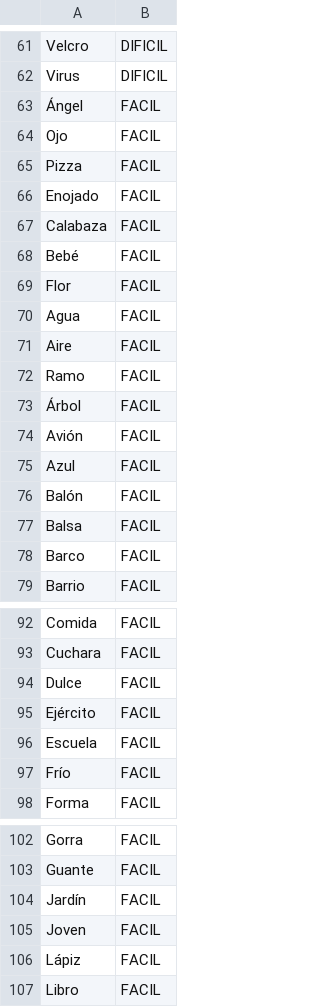
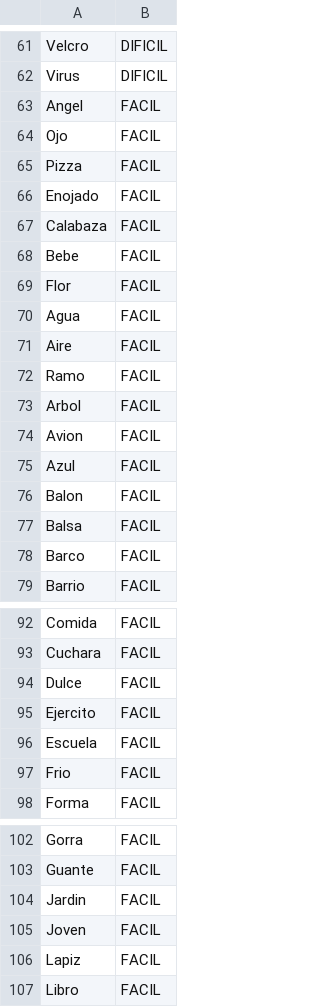
Before and after one commit to imanoldg/Ahorcado, a CSV file: Ahorcado/resources/data/palabras.csv, drawn as a sheet; only a part is shown, gaps mark what is left out; the diff covers the shown part only.

```diff
--- a/Ahorcado/resources/data/palabras.csv
+++ b/Ahorcado/resources/data/palabras.csv
@@ -62,3 +62,3 @@ Velcro; DIFICIL
 Virus; DIFICIL
-Ángel; FACIL
+Angel; FACIL
 Ojo; FACIL
@@ -67,3 +67,3 @@ Enojado; FACIL
 Calabaza; FACIL
-Bebé; FACIL
+Bebe; FACIL
 Flor; FACIL
@@ -72,6 +72,6 @@ Aire; FACIL
 Ramo; FACIL
-Árbol; FACIL
-Avión;  FACIL
+Arbol; FACIL
+Avion;  FACIL
 Azul; FACIL
-Balón; FACIL
+Balon; FACIL
 Balsa; FACIL
@@ -94,5 +94,5 @@ Cuchara; FACIL
 Dulce; FACIL
-Ejército; FACIL
+Ejercito; FACIL
 Escuela; FACIL
-Frío; FACIL
+Frio; FACIL
 Forma; FACIL
@@ -103,5 +103,5 @@ Gorra; FACIL
 Guante; FACIL
-Jardín; FACIL
+Jardin; FACIL
 Joven; FACIL
-Lápiz; FACIL
+Lapiz; FACIL
 Libro; FACIL
```
Also changed, not shown: 22 edited cells elsewhere in this file, 8 other files.
